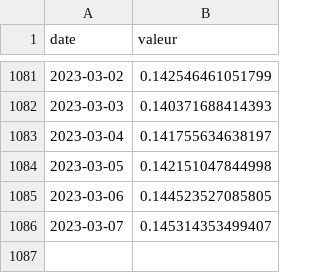
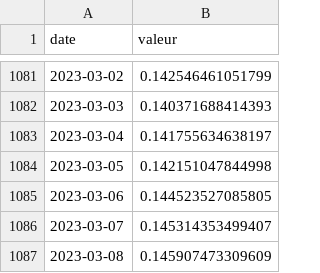
Before and after one commit to vaxelben/covid-19-data-france, a CSV file: data/france-spf-TO.csv, drawn as a sheet; only a part is shown, gaps mark what is left out.

```diff
--- a/data/france-spf-TO.csv
+++ b/data/france-spf-TO.csv
@@ -1086 +1086,2 @@ date,valeur
 2023-03-07,0.145314353499407
+2023-03-08,0.145907473309609
```
Also changed, not shown: data/france-spf-tx_incid.csv, data/france-spf-tx_pos.csv, 5 other files.
